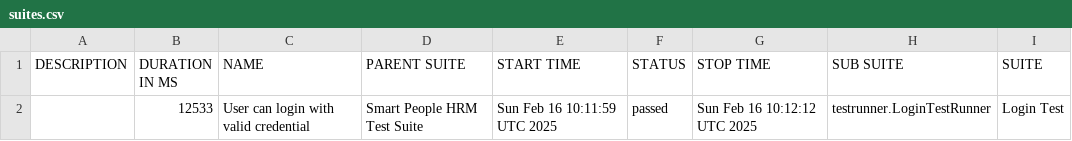
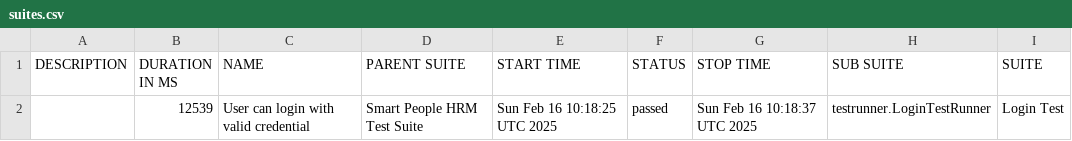
Before and after one commit to MamunurRashid-lgtm/sp-automation, a CSV file: data/suites.csv, drawn as a sheet; only a part is shown; the diff names each change by its address in the sheet, - before the commit and + after, or states it on an @@ line.

```diff
--- a/data/suites.csv
+++ b/data/suites.csv
-B2 (DURATION IN MS): 12533
+B2 (DURATION IN MS): 12539
-E2 (START TIME): Sun Feb 16 10:11:59 UTC 2025
+E2 (START TIME): Sun Feb 16 10:18:25 UTC 2025
-G2 (STOP TIME): Sun Feb 16 10:12:12 UTC 2025
+G2 (STOP TIME): Sun Feb 16 10:18:37 UTC 2025
```
Also changed, not shown: 15 other files.
